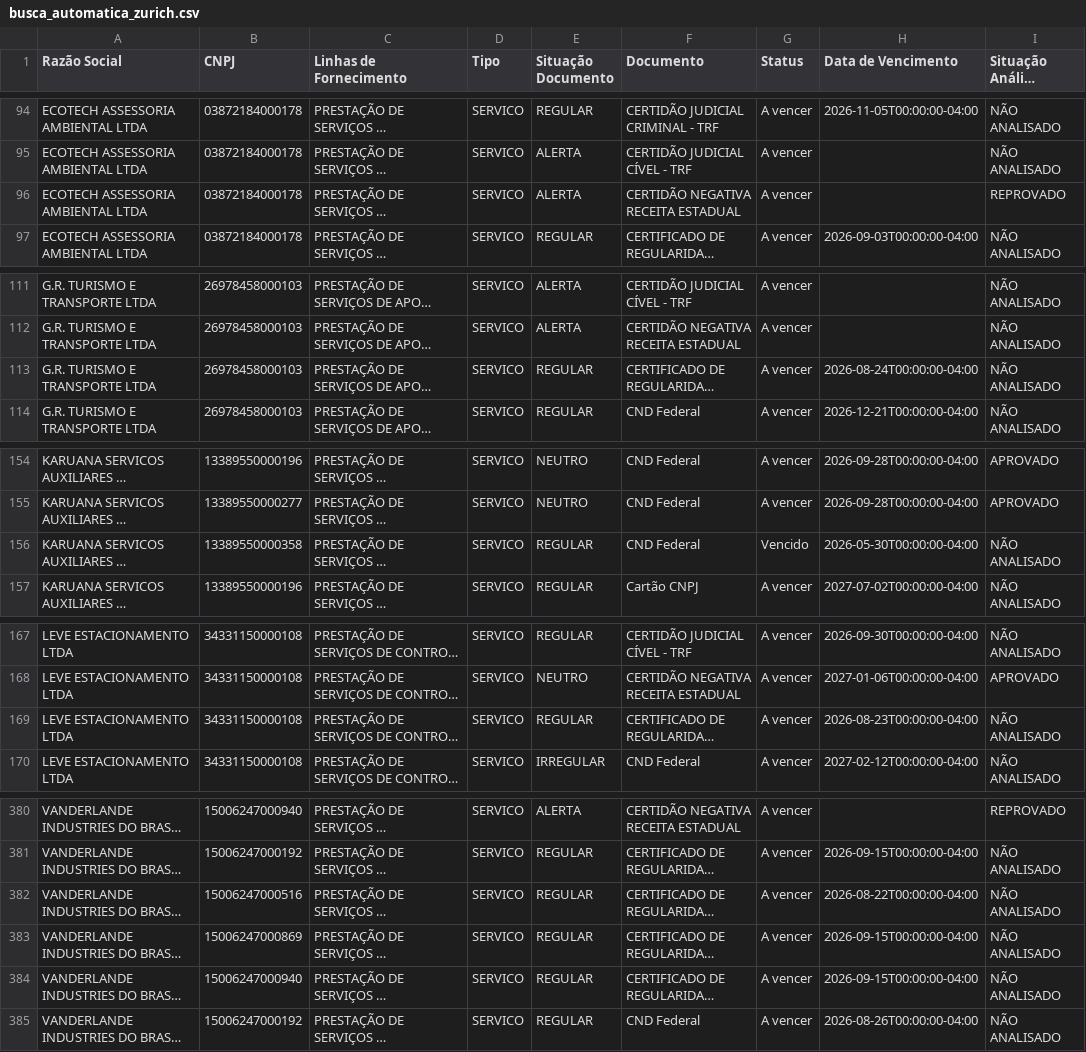
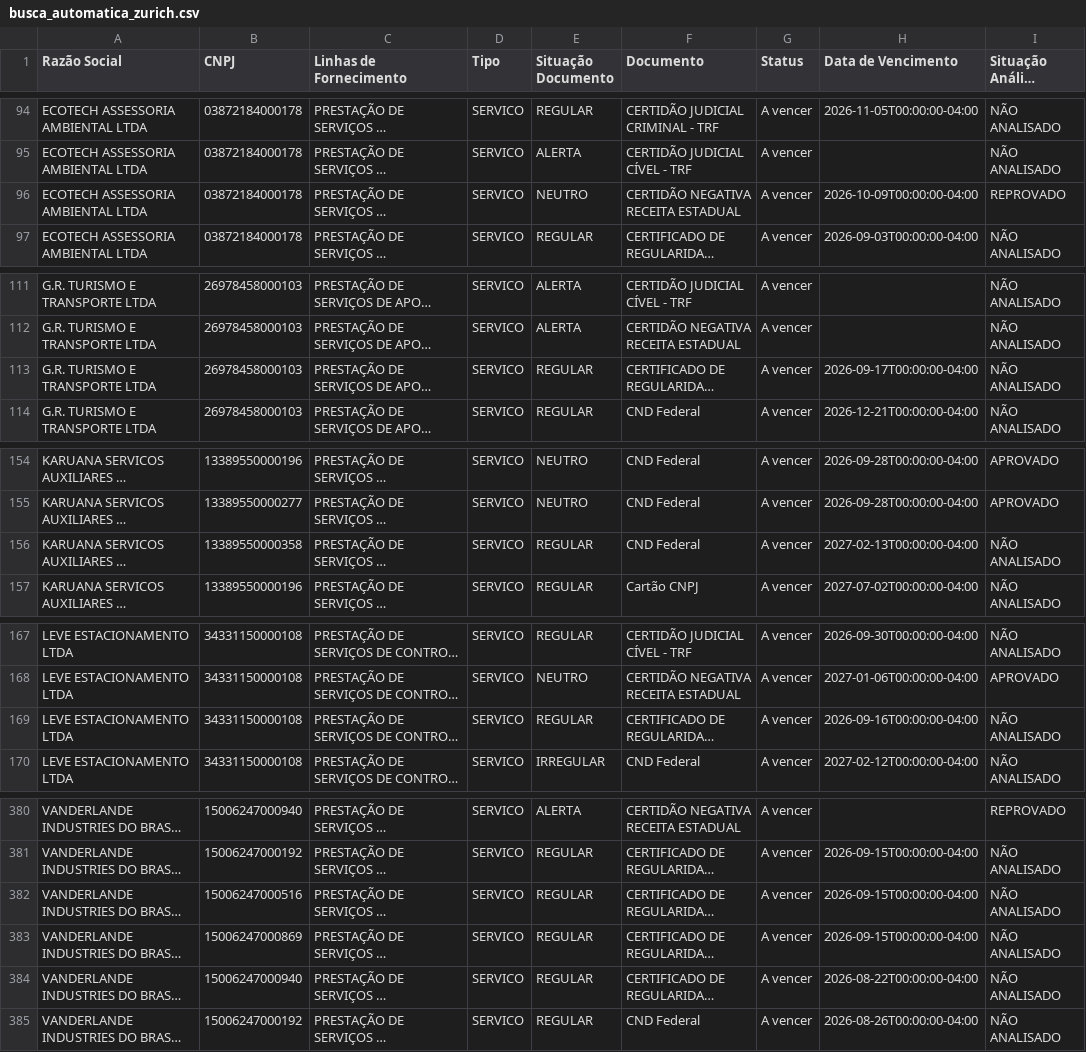
Before and after one commit to gabrillvital-crypto/ClaudeGL, a CSV file: Dashboard/data/busca_automatica_zurich.csv, drawn as a sheet; only a part is shown, gaps mark what is left out; long unchanged cells end in …; the diff covers the shown part only; the diff names each change by its address in the sheet, - before the commit and + after, or states it on an @@ line.

```diff
--- a/Dashboard/data/busca_automatica_zurich.csv
+++ b/Dashboard/data/busca_automatica_zurich.csv
-E96 (Situação Documento): ALERTA
+E96 (Situação Documento): NEUTRO
-H96 (Data de Vencimento): (empty)
+H96 (Data de Vencimento): 2026-10-09T00:00:00-04:00
-H113 (Data de Vencimento): 2026-08-24T00:00:00-04:00
+H113 (Data de Vencimento): 2026-09-17T00:00:00-04:00
-G156 (Status): Vencido
+G156 (Status): A vencer
-H156 (Data de Vencimento): 2026-05-30T00:00:00-04:00
+H156 (Data de Vencimento): 2027-02-13T00:00:00-04:00
-H169 (Data de Vencimento): 2026-08-23T00:00:00-04:00
+H169 (Data de Vencimento): 2026-09-16T00:00:00-04:00
-H382 (Data de Vencimento): 2026-08-22T00:00:00-04:00
+H382 (Data de Vencimento): 2026-09-15T00:00:00-04:00
-H384 (Data de Vencimento): 2026-09-15T00:00:00-04:00
+H384 (Data de Vencimento): 2026-08-22T00:00:00-04:00
```
Also changed, not shown: 16 edited cells elsewhere in this file, dashboard-react/public/data/busca_automatica_zurich.csv, 7 other files.
